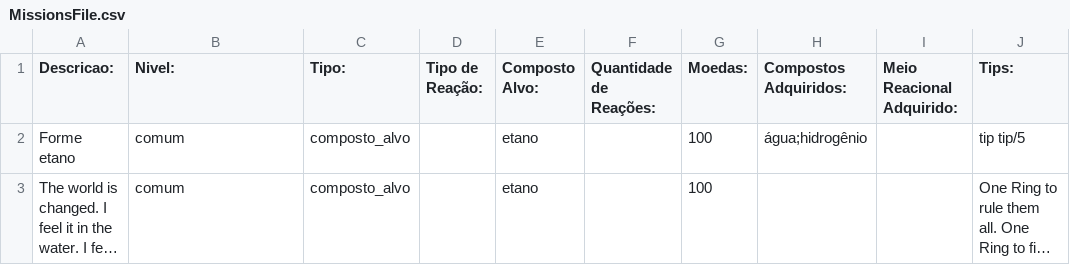
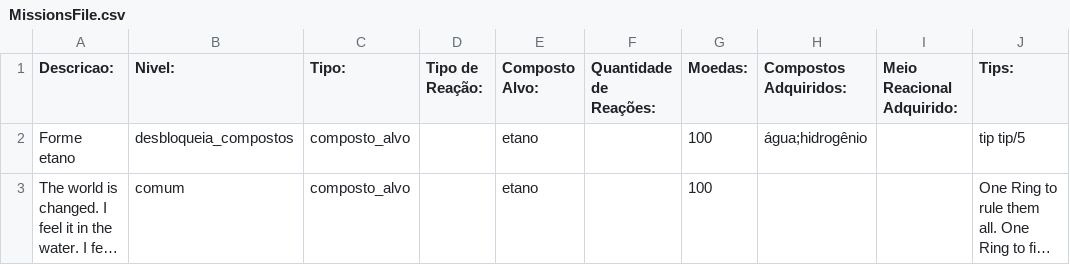
Before and after one commit to mbmtorres/LevelEditorCyberAlchemy, a CSV file: MissionsFile.csv, drawn as a sheet; only a part is shown; long unchanged cells end in …; the diff names each change by its address in the sheet, - before the commit and + after, or states it on an @@ line.

Commit message:
Adjusting mission level

```diff
--- a/MissionsFile.csv
+++ b/MissionsFile.csv
-B2 (Nivel:): comum
+B2 (Nivel:): desbloqueia_compostos
```
